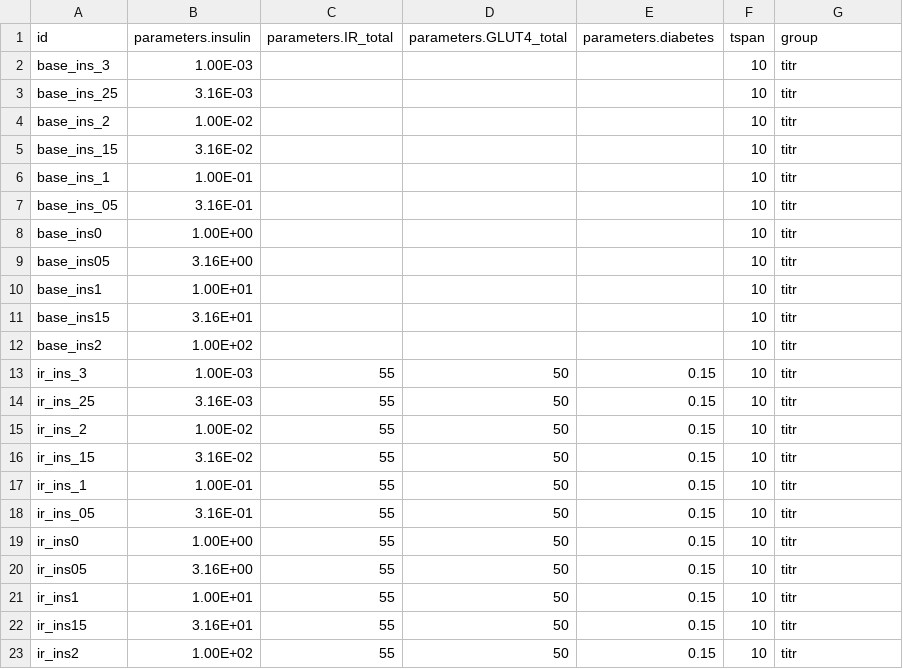
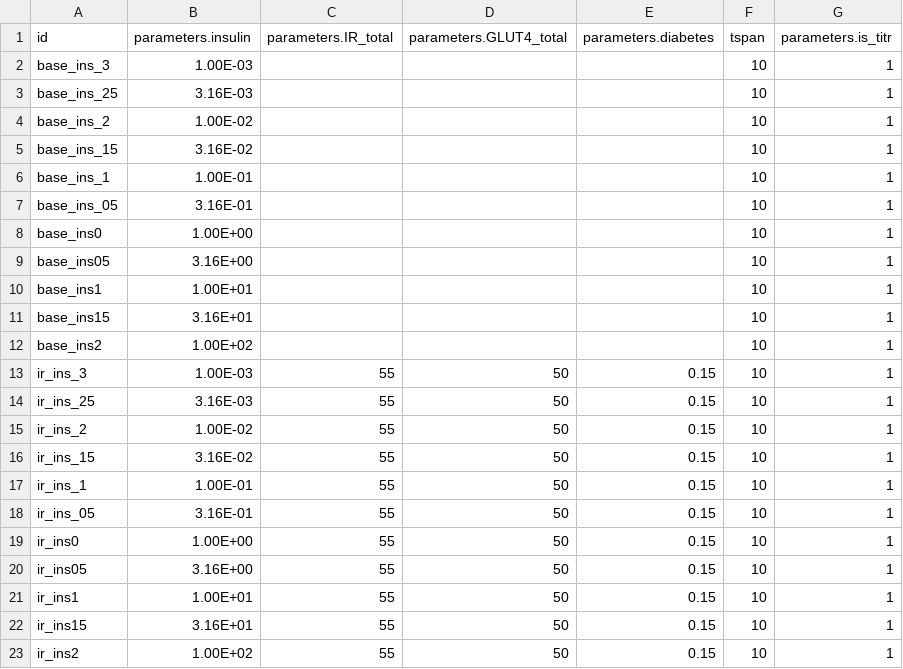
Before and after one commit to insysbio/insulin-signaling-t2d, a CSV file: julia/titration.csv, drawn as a sheet.

```diff
--- a/julia/titration.csv
+++ b/julia/titration.csv
@@ -1,23 +1,23 @@
-id,parameters.insulin,parameters.IR_total,parameters.GLUT4_total,parameters.diabetes,tspan,group
-base_ins_3,1.00E-03,,,,10,titr
-base_ins_25,3.16E-03,,,,10,titr
-base_ins_2,1.00E-02,,,,10,titr
-base_ins_15,3.16E-02,,,,10,titr
-base_ins_1,1.00E-01,,,,10,titr
-base_ins_05,3.16E-01,,,,10,titr
-base_ins0,1.00E+00,,,,10,titr
-base_ins05,3.16E+00,,,,10,titr
-base_ins1,1.00E+01,,,,10,titr
-base_ins15,3.16E+01,,,,10,titr
-base_ins2,1.00E+02,,,,10,titr
-ir_ins_3,1.00E-03,55,50,0.15,10,titr
-ir_ins_25,3.16E-03,55,50,0.15,10,titr
-ir_ins_2,1.00E-02,55,50,0.15,10,titr
-ir_ins_15,3.16E-02,55,50,0.15,10,titr
-ir_ins_1,1.00E-01,55,50,0.15,10,titr
-ir_ins_05,3.16E-01,55,50,0.15,10,titr
-ir_ins0,1.00E+00,55,50,0.15,10,titr
-ir_ins05,3.16E+00,55,50,0.15,10,titr
-ir_ins1,1.00E+01,55,50,0.15,10,titr
-ir_ins15,3.16E+01,55,50,0.15,10,titr
-ir_ins2,1.00E+02,55,50,0.15,10,titr
+id,parameters.insulin,parameters.IR_total,parameters.GLUT4_total,parameters.diabetes,tspan,parameters.is_titr
+base_ins_3,1.00E-03,,,,10,1
+base_ins_25,3.16E-03,,,,10,1
+base_ins_2,1.00E-02,,,,10,1
+base_ins_15,3.16E-02,,,,10,1
+base_ins_1,1.00E-01,,,,10,1
+base_ins_05,3.16E-01,,,,10,1
+base_ins0,1.00E+00,,,,10,1
+base_ins05,3.16E+00,,,,10,1
+base_ins1,1.00E+01,,,,10,1
+base_ins15,3.16E+01,,,,10,1
+base_ins2,1.00E+02,,,,10,1
+ir_ins_3,1.00E-03,55,50,0.15,10,1
+ir_ins_25,3.16E-03,55,50,0.15,10,1
+ir_ins_2,1.00E-02,55,50,0.15,10,1
+ir_ins_15,3.16E-02,55,50,0.15,10,1
+ir_ins_1,1.00E-01,55,50,0.15,10,1
+ir_ins_05,3.16E-01,55,50,0.15,10,1
+ir_ins0,1.00E+00,55,50,0.15,10,1
+ir_ins05,3.16E+00,55,50,0.15,10,1
+ir_ins1,1.00E+01,55,50,0.15,10,1
+ir_ins15,3.16E+01,55,50,0.15,10,1
+ir_ins2,1.00E+02,55,50,0.15,10,1
```
Also changed, not shown: 2 other files.
